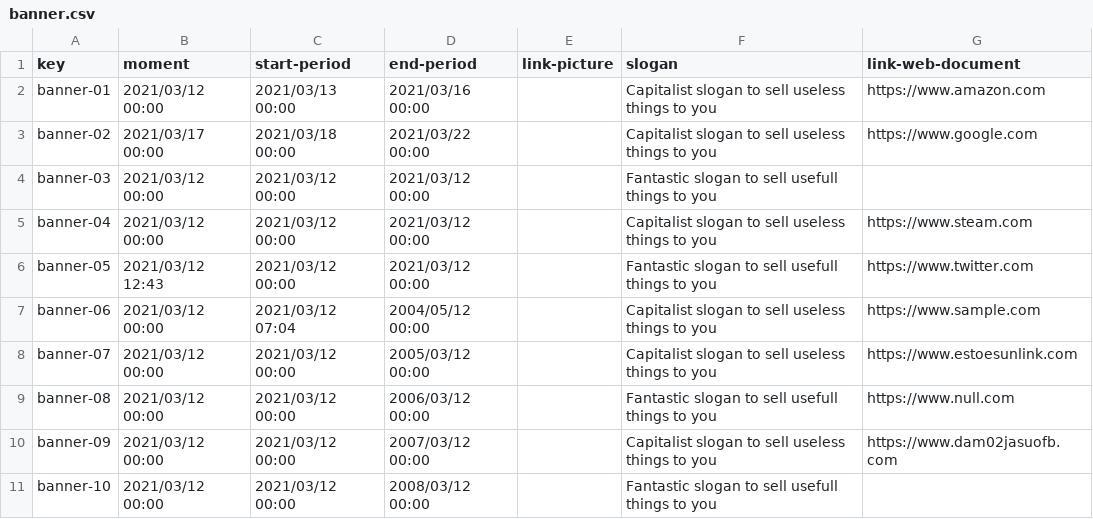
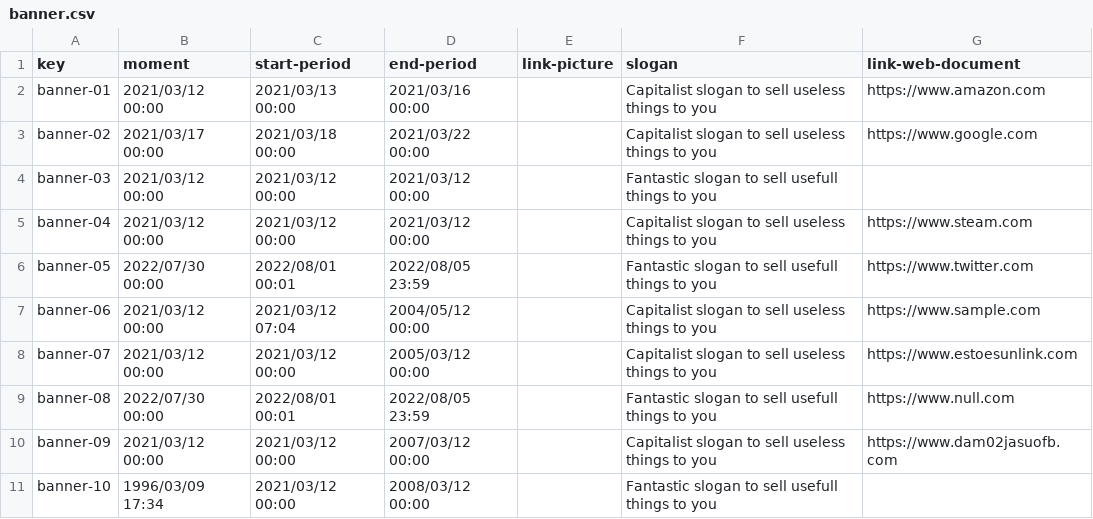
Before and after one commit to antcardia/Acme-L3-D04, a CSV file: src/main/webapp/WEB-INF/resources/sample-data/banner.csv, drawn as a sheet.

```diff
--- a/src/main/webapp/WEB-INF/resources/sample-data/banner.csv
+++ b/src/main/webapp/WEB-INF/resources/sample-data/banner.csv
@@ -5,7 +5,7 @@ banner-03,2021/03/12 00:00,2021/03/12 00:00,2021/03/12 00:00,,Fantastic slogan t
 banner-04,2021/03/12 00:00,2021/03/12 00:00,2021/03/12 00:00,,Capitalist slogan to sell useless things to you, https://www.steam.com
-banner-05,2021/03/12 12:43,2021/03/12 00:00,2021/03/12 00:00,,Fantastic slogan to sell usefull things to you, https://www.twitter.com
+banner-05,2022/07/30 00:00,2022/08/01 00:01,2022/08/05 23:59,,Fantastic slogan to sell usefull things to you, https://www.twitter.com
 banner-06,2021/03/12 00:00,2021/03/12 07:04,2004/05/12 00:00,,Capitalist slogan to sell useless things to you, https://www.sample.com
 banner-07,2021/03/12 00:00,2021/03/12 00:00,2005/03/12 00:00,,Capitalist slogan to sell useless things to you, https://www.estoesunlink.com
-banner-08,2021/03/12 00:00,2021/03/12 00:00,2006/03/12 00:00,,Fantastic slogan to sell usefull things to you, https://www.null.com
+banner-08,2022/07/30 00:00,2022/08/01 00:01,2022/08/05 23:59,,Fantastic slogan to sell usefull things to you, https://www.null.com
 banner-09,2021/03/12 00:00,2021/03/12 00:00,2007/03/12 00:00,,Capitalist slogan to sell useless things to you, https://www.dam02jasuofb.com
-banner-10,2021/03/12 00:00,2021/03/12 00:00,2008/03/12 00:00,,Fantastic slogan to sell usefull things to you,
+banner-10,1996/03/09 17:34,2021/03/12 00:00,2008/03/12 00:00,,Fantastic slogan to sell usefull things to you,
```
Also changed, not shown: 1 other file.
